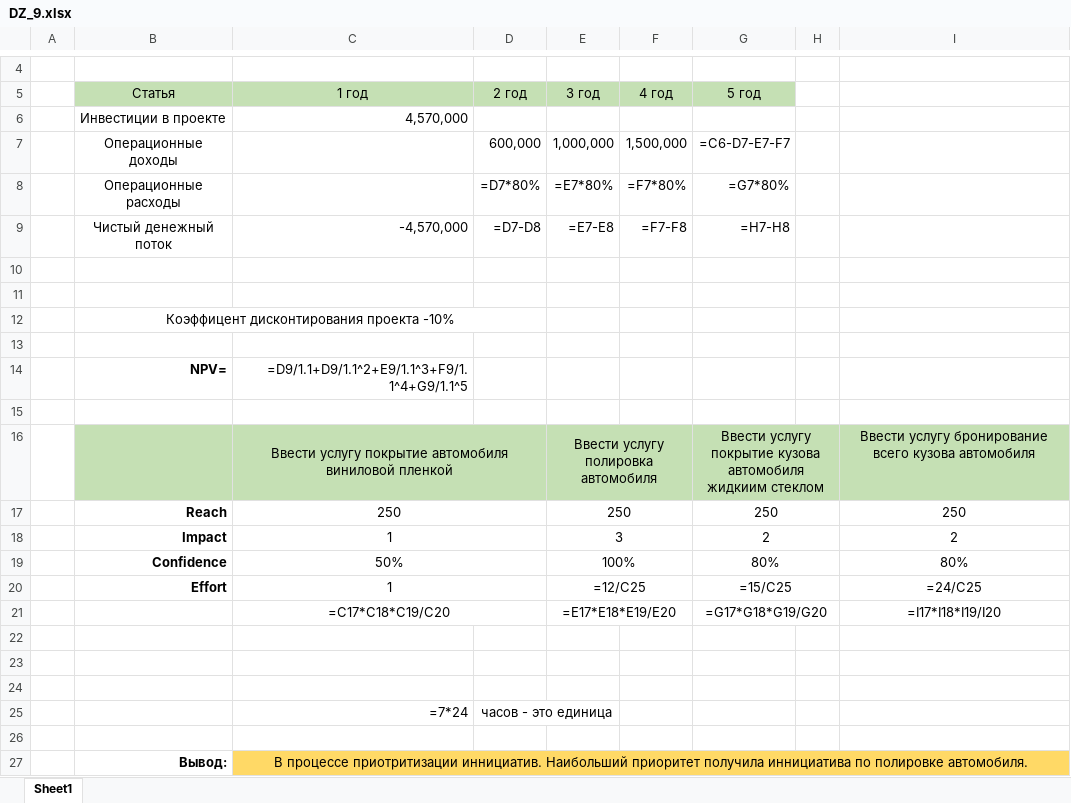
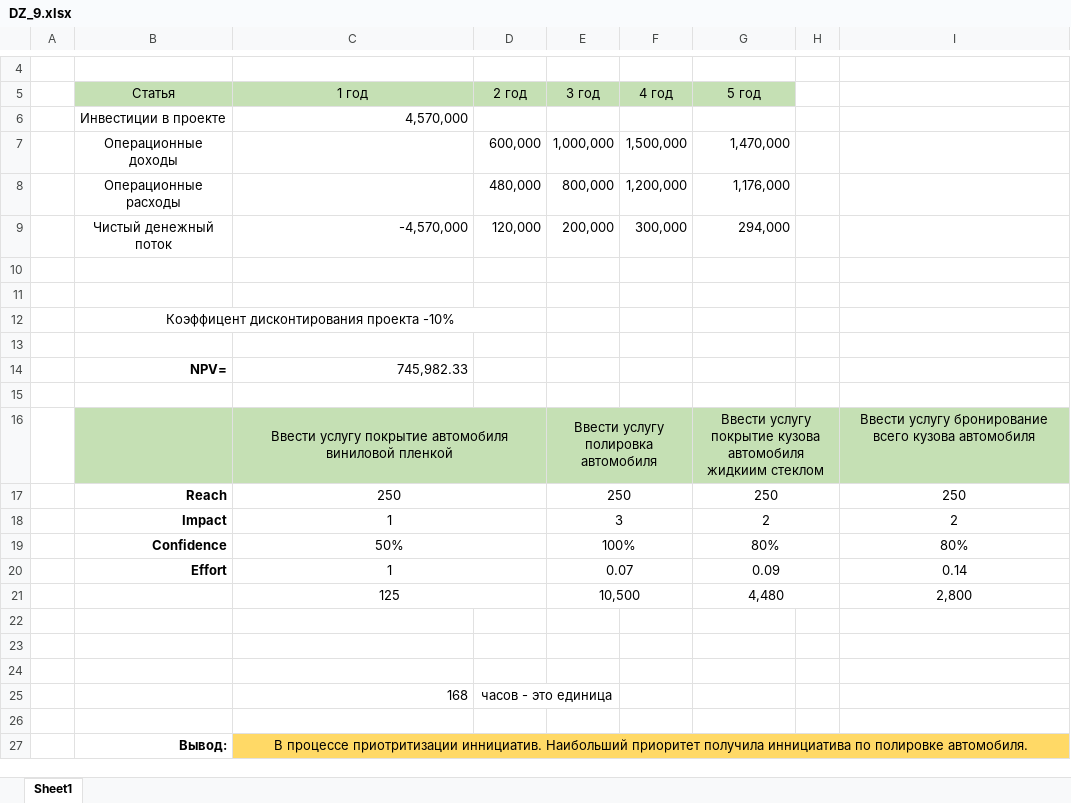
Before and after one commit to DmitriySutyagin/Business-process-modeling, an Excel workbook: DZ_9.xlsx, sheet Sheet1, drawn as a sheet; only a part is shown, gaps mark what is left out; values as stored, in another font and other column widths than the file's, no borders; formulas without a stored value are shown as written; removed rows and columns are numbered as before the commit, all else as after; the diff names each change by its address in the sheet, - before the commit and + after, or states it on an @@ line.

Commit message:
Доработка девятой задачи

```diff
--- a/DZ_9.xlsx (sheet Sheet1)
+++ b/DZ_9.xlsx (sheet Sheet1)
-G7 (5 год): =C6-D7-E7-F7
+G7 (5 год): 1,470,000
-row 8:  | Операционные расходы |  | =D7*80% | =E7*80% | =F7*80% | =G7*80%
-row 9:  | Чистый денежный поток | -4,570,000 | =D7-D8 | =E7-E8 | =F7-F8 | =H7-H8
+row 8:  | Операционные расходы |  | 480,000 | 800,000 | 1,200,000 | 1,176,000
+row 9:  | Чистый денежный поток | -4,570,000 | 120,000 | 200,000 | 300,000 | 294,000
-C14 (1 год): =D9/1.1+D9/1.1^2+E9/1.1^3+F9/1.1^4+G9/1.1^5
+C14 (1 год): 745,982.33
-row 20:  | Effort | 1 |  | =12/C25 |  | =15/C25 |  | =24/C25
-row 21:  |  | =C17*C18*C19/C20 |  | =E17*E18*E19/E20 |  | =G17*G18*G19/G20 |  | =I17*I18*I19/I20
+row 20:  | Effort | 1 |  | 0.07 |  | 0.09 |  | 0.14
+row 21:  |  | 125 |  | 10,500 |  | 4,480 |  | 2,800
-C25 (1 год): =7*24
+C25 (1 год): 168
```
